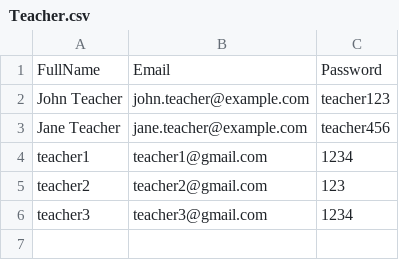
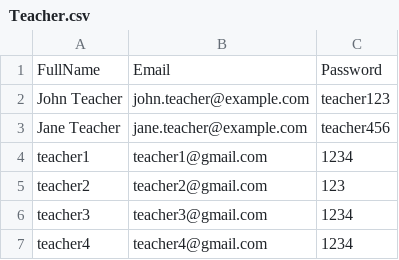
Before and after one commit to Hieu220204/Group_HHP_ASM_APDP, a CSV file: ASM_APDP/wwwroot/Data/Teacher.csv, drawn as a sheet.

```diff
--- a/ASM_APDP/wwwroot/Data/Teacher.csv
+++ b/ASM_APDP/wwwroot/Data/Teacher.csv
@@ -6 +6,2 @@ teacher2,teacher2@gmail.com,123
 teacher3,teacher3@gmail.com,1234
+teacher4,teacher4@gmail.com,1234
```
Also changed, not shown: ASM_APDP/wwwroot/Data/Student.csv, 1 other file.
